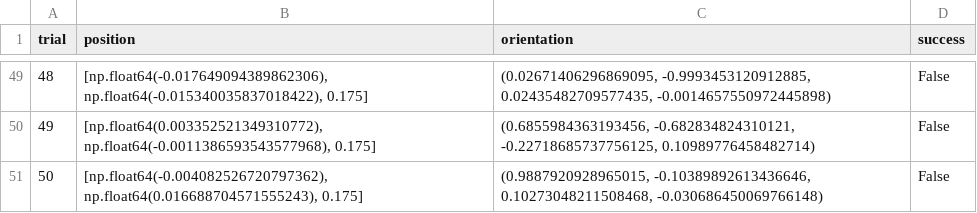
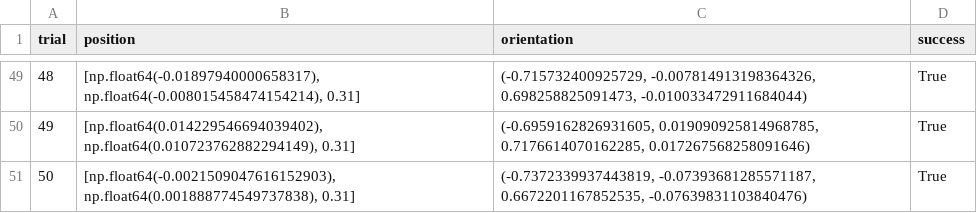
Before and after one commit to HGardner1108/OOP-Project---Group-24, a CSV file: grasp_results.csv, drawn as a sheet; only a part is shown, gaps mark what is left out; the diff covers the shown part only.

```diff
--- a/grasp_results.csv
+++ b/grasp_results.csv
@@ -49,3 +49,3 @@ trial,position,orientation,success
-48,"[np.float64(-0.017649094389862306), np.float64(-0.015340035837018422), 0.175]","(0.02671406296869095, -0.9993453120912885, 0.02435482709577435, -0.0014657550972445898)",False
-49,"[np.float64(0.003352521349310772), np.float64(-0.0011386593543577968), 0.175]","(0.6855984363193456, -0.682834824310121, -0.22718685737756125, 0.10989776458482714)",False
-50,"[np.float64(-0.004082526720797362), np.float64(0.016688704571555243), 0.175]","(0.9887920928965015, -0.10389892613436646, 0.10273048211508468, -0.030686450069766148)",False
+48,"[np.float64(-0.01897940000658317), np.float64(-0.008015458474154214), 0.31]","(-0.715732400925729, -0.007814913198364326, 0.698258825091473, -0.010033472911684044)",True
+49,"[np.float64(0.014229546694039402), np.float64(0.010723762882294149), 0.31]","(-0.6959162826931605, 0.019090925814968785, 0.7176614070162285, 0.017267568258091646)",True
+50,"[np.float64(-0.0021509047616152903), np.float64(0.001888774549737838), 0.31]","(-0.7372339937443819, -0.07393681285571187, 0.6672201167852535, -0.07639831103840476)",True
```
Also changed, not shown: 141 edited cells elsewhere in this file, 1 other file.
